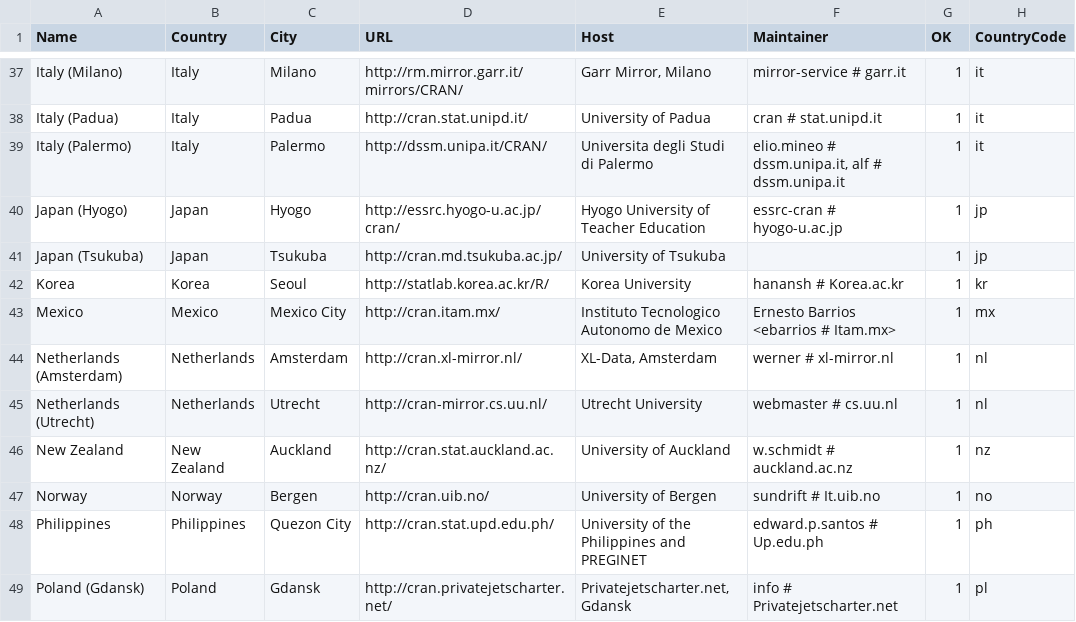
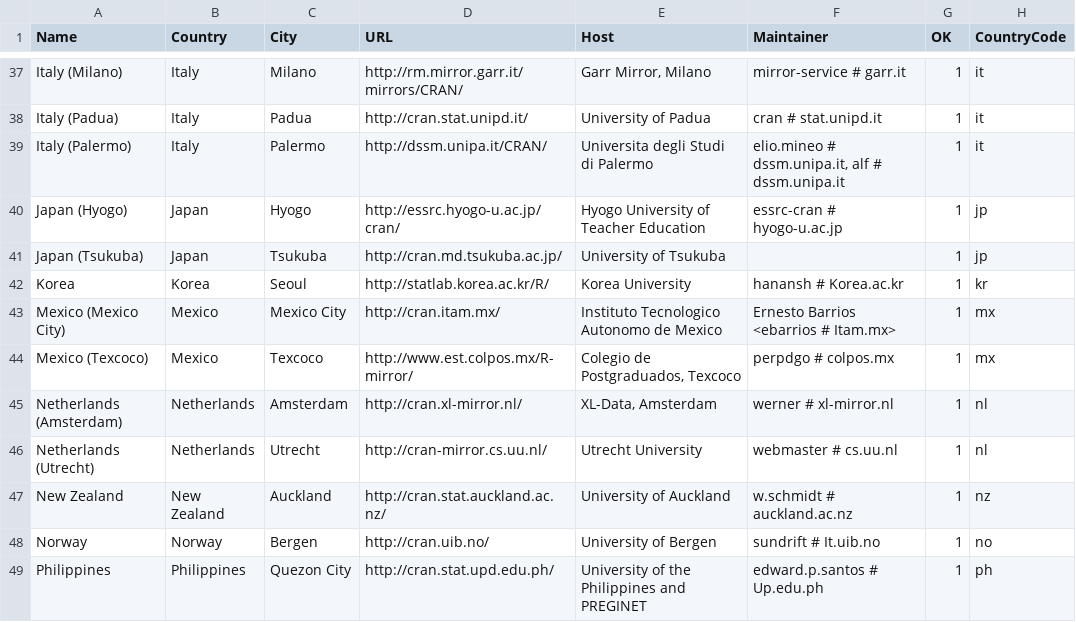
Before and after one commit to t-kalinowski/r-svn-formatted, a CSV file: doc/CRAN_mirrors.csv, drawn as a sheet; only a part is shown, gaps mark what is left out; the shorter side is filled out with more unchanged rows; the diff names each change by its address in the sheet, - before the commit and + after, or states it on an @@ line.

Commit message:
new mirror in mexico
git-svn-id: https://svn.r-project.org/R/trunk@56469 00db46b3-68df-0310-9c12-caf00c1e9a41

```diff
--- a/doc/CRAN_mirrors.csv
+++ b/doc/CRAN_mirrors.csv
-A43 (Name): Mexico
+A43 (Name): Mexico (Mexico City)
+row 44: Mexico (Texcoco) | Mexico | Texcoco | http://www.est.colpos.mx/R-mirror/ | Colegio de Postgraduados, Texcoco | perpdgo # colpos.mx | 1 | mx
```
